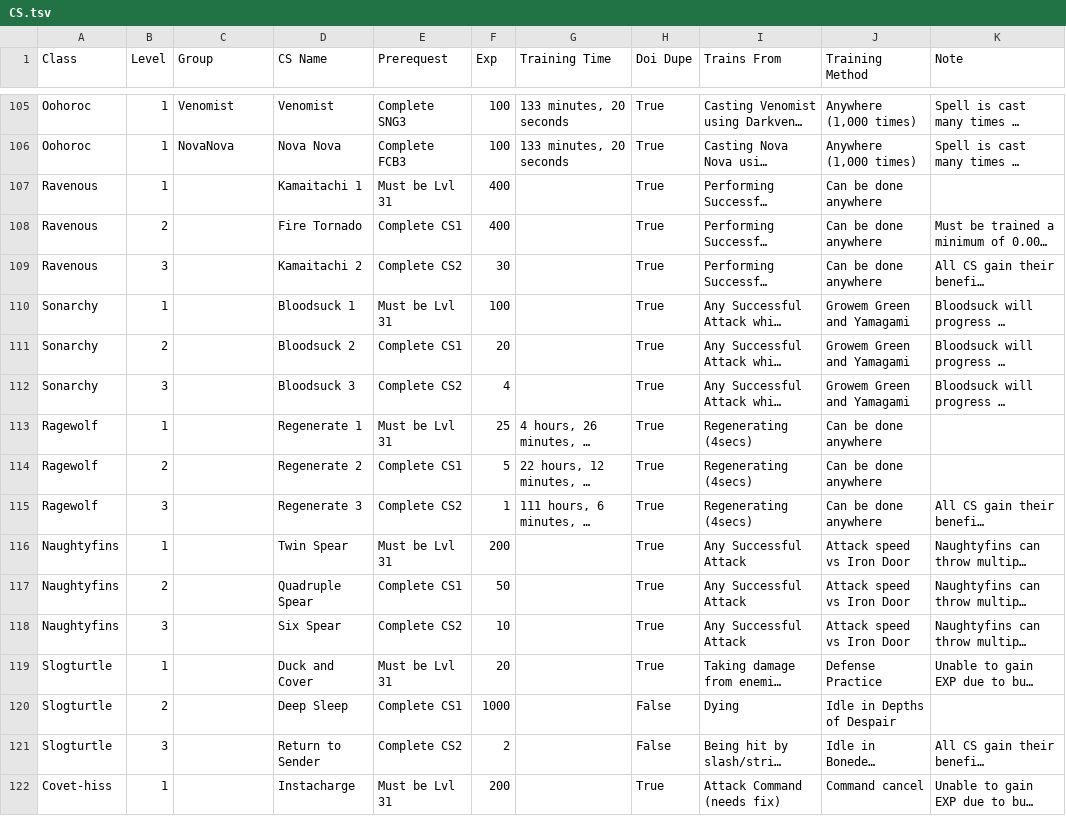
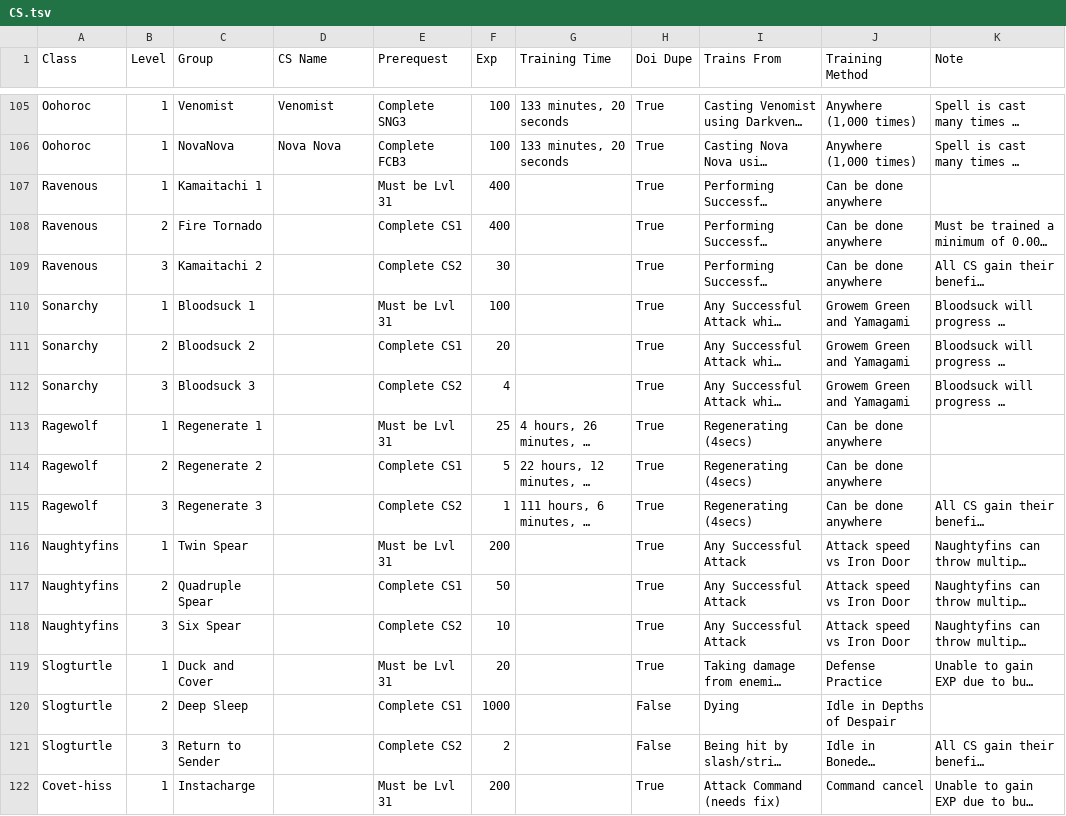
Before and after one commit to kanelikki/pataponinfobot, a TSV file: DiscordBot.Database/data/CS.tsv, drawn as a sheet; only a part is shown, gaps mark what is left out; long unchanged cells end in …; the diff covers the shown part only; the diff names each change by its address in the sheet, - before the commit and + after, or states it on an @@ line.

Commit message:
refactored for further use. fixed cs data encoding.

```diff
--- a/DiscordBot.Database/data/CS.tsv
+++ b/DiscordBot.Database/data/CS.tsv
-C107 (Group): (empty)
+C107 (Group): Kamaitachi 1
-D107 (CS Name): Kamaitachi 1
+D107 (CS Name): (empty)
-C108 (Group): (empty)
+C108 (Group): Fire Tornado
-D108 (CS Name): Fire Tornado
+D108 (CS Name): (empty)
-C109 (Group): (empty)
+C109 (Group): Kamaitachi 2
-D109 (CS Name): Kamaitachi 2
+D109 (CS Name): (empty)
-C110 (Group): (empty)
+C110 (Group): Bloodsuck 1
-D110 (CS Name): Bloodsuck 1
+D110 (CS Name): (empty)
-C111 (Group): (empty)
+C111 (Group): Bloodsuck 2
-D111 (CS Name): Bloodsuck 2
+D111 (CS Name): (empty)
-C112 (Group): (empty)
+C112 (Group): Bloodsuck 3
-D112 (CS Name): Bloodsuck 3
+D112 (CS Name): (empty)
-C113 (Group): (empty)
+C113 (Group): Regenerate 1
-D113 (CS Name): Regenerate 1
+D113 (CS Name): (empty)
-C114 (Group): (empty)
+C114 (Group): Regenerate 2
-D114 (CS Name): Regenerate 2
+D114 (CS Name): (empty)
-C115 (Group): (empty)
+C115 (Group): Regenerate 3
-D115 (CS Name): Regenerate 3
+D115 (CS Name): (empty)
-C116 (Group): (empty)
+C116 (Group): Twin Spear
-D116 (CS Name): Twin Spear
+D116 (CS Name): (empty)
-C117 (Group): (empty)
+C117 (Group): Quadruple Spear
-D117 (CS Name): Quadruple Spear
+D117 (CS Name): (empty)
-C118 (Group): (empty)
+C118 (Group): Six Spear
-D118 (CS Name): Six Spear
+D118 (CS Name): (empty)
-C119 (Group): (empty)
+C119 (Group): Duck and Cover
-D119 (CS Name): Duck and Cover
+D119 (CS Name): (empty)
-C120 (Group): (empty)
+C120 (Group): Deep Sleep
-D120 (CS Name): Deep Sleep
+D120 (CS Name): (empty)
-C121 (Group): (empty)
+C121 (Group): Return to Sender
-D121 (CS Name): Return to Sender
+D121 (CS Name): (empty)
-C122 (Group): (empty)
+C122 (Group): Instacharge
-D122 (CS Name): Instacharge
+D122 (CS Name): (empty)
```
Also changed, not shown: 10 edited cells elsewhere in this file, 13 other files.
